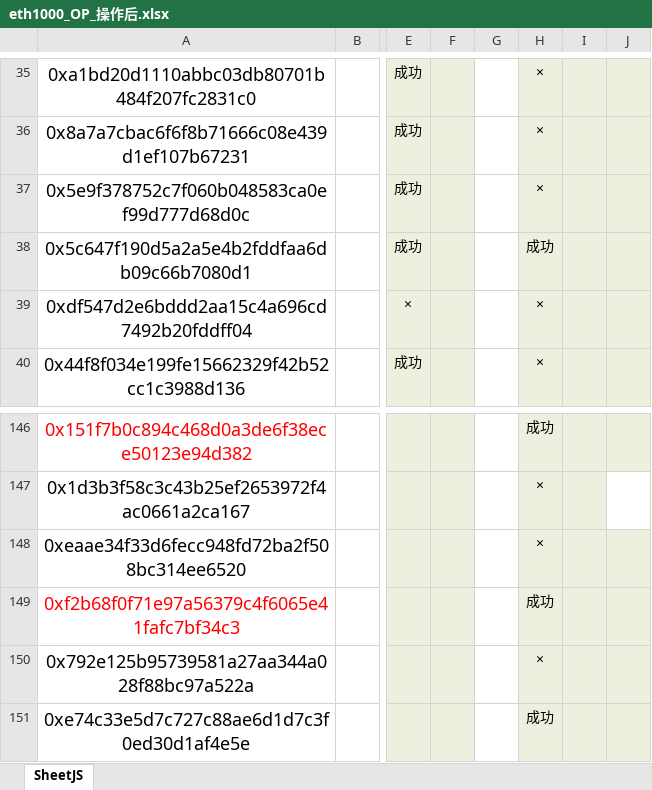
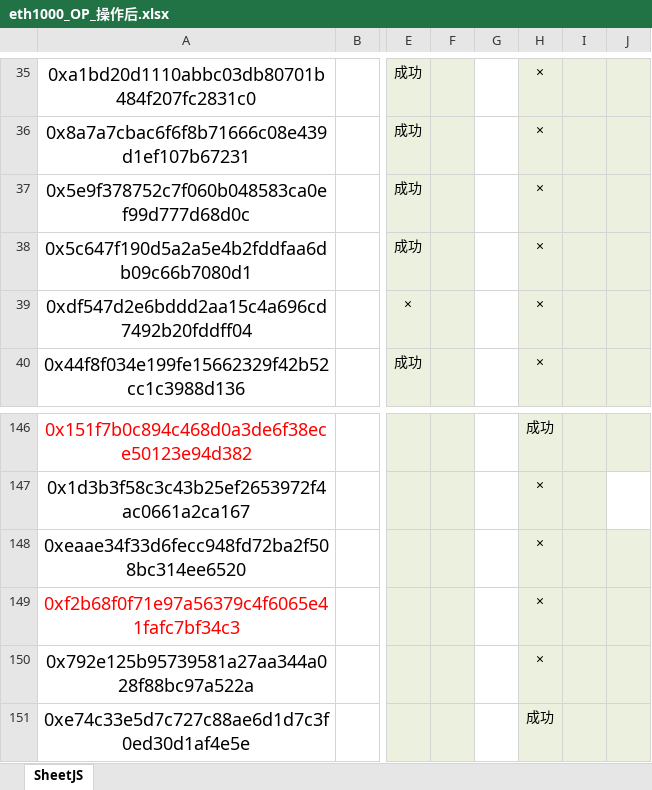
Before and after one commit to alveraboquet/Block_chain, an Excel workbook: scripts_on_ubuntu/L2_project/OP/eth1000_OP_操作后.xlsx, sheet SheetJS, drawn as a sheet; only a part is shown, gaps mark what is left out; values as stored, in another font and other column widths than the file's, no borders; the diff names each change by its address in the sheet, - before the commit and + after, or states it on an @@ line.

```diff
--- a/scripts_on_ubuntu/L2_project/OP/eth1000_OP_操作后.xlsx (sheet SheetJS)
+++ b/scripts_on_ubuntu/L2_project/OP/eth1000_OP_操作后.xlsx (sheet SheetJS)
-H38: 成功
+H38: ×
-H149: 成功
+H149: ×
```
Also changed, not shown: 1 other file.
